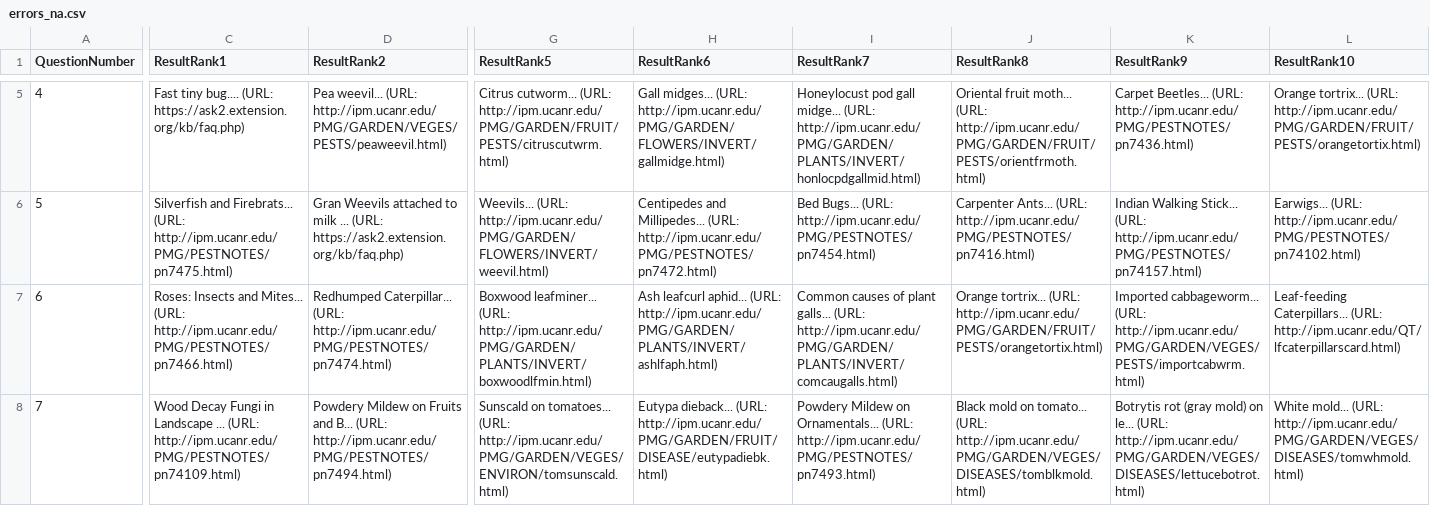
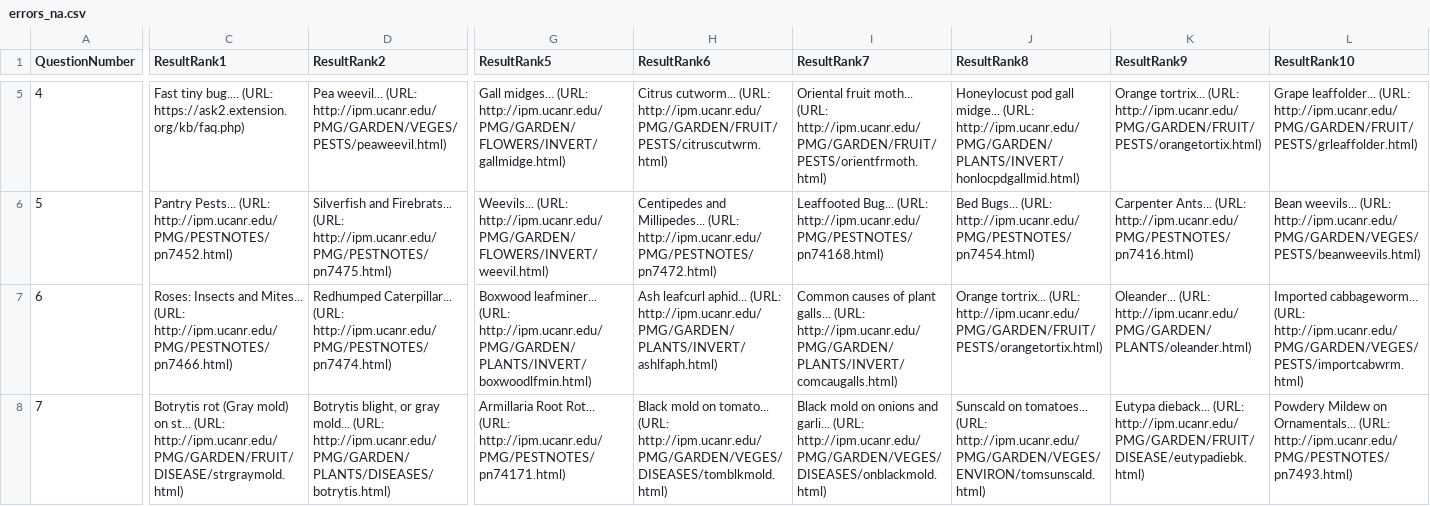
Before and after one commit to biddy1618/askchatbot, a CSV file: scripts/scoring/data/errors/errors_na.csv, drawn as a sheet; only a part is shown, gaps mark what is left out; the diff covers the shown part only; the diff names each change by its address in the sheet, - before the commit and + after, or states it on an @@ line.

```diff
--- a/scripts/scoring/data/errors/errors_na.csv
+++ b/scripts/scoring/data/errors/errors_na.csv
-G5 (ResultRank5): Citrus cutworm... (URL: http://ipm.ucanr.edu/PMG/GARDEN/FRUIT/PESTS/citruscutwrm.html)
+G5 (ResultRank5): Gall midges... (URL: http://ipm.ucanr.edu/PMG/GARDEN/FLOWERS/INVERT/gallmidge.html)
-H5 (ResultRank6): Gall midges... (URL: http://ipm.ucanr.edu/PMG/GARDEN/FLOWERS/INVERT/gallmidge.html)
+H5 (ResultRank6): Citrus cutworm... (URL: http://ipm.ucanr.edu/PMG/GARDEN/FRUIT/PESTS/citruscutwrm.html)
-I5 (ResultRank7): Honeylocust pod gall midge... (URL: http://ipm.ucanr.edu/PMG/GARDEN/PLANTS/INVERT/honlocpdgallmid.html)
+I5 (ResultRank7): Oriental fruit moth... (URL: http://ipm.ucanr.edu/PMG/GARDEN/FRUIT/PESTS/orientfrmoth.html)
-J5 (ResultRank8): Oriental fruit moth... (URL: http://ipm.ucanr.edu/PMG/GARDEN/FRUIT/PESTS/orientfrmoth.html)
+J5 (ResultRank8): Honeylocust pod gall midge... (URL: http://ipm.ucanr.edu/PMG/GARDEN/PLANTS/INVERT/honlocpdgallmid.html)
-K5 (ResultRank9): Carpet Beetles... (URL: http://ipm.ucanr.edu/PMG/PESTNOTES/pn7436.html)
+K5 (ResultRank9): Orange tortrix... (URL: http://ipm.ucanr.edu/PMG/GARDEN/FRUIT/PESTS/orangetortix.html)
-L5 (ResultRank10): Orange tortrix... (URL: http://ipm.ucanr.edu/PMG/GARDEN/FRUIT/PESTS/orangetortix.html)
+L5 (ResultRank10): Grape leaffolder... (URL: http://ipm.ucanr.edu/PMG/GARDEN/FRUIT/PESTS/grleaffolder.html)
-C6 (ResultRank1): Silverfish and Firebrats... (URL: http://ipm.ucanr.edu/PMG/PESTNOTES/pn7475.html)
+C6 (ResultRank1): Pantry Pests... (URL: http://ipm.ucanr.edu/PMG/PESTNOTES/pn7452.html)
-D6 (ResultRank2): Gran Weevils attached to milk ... (URL: https://ask2.extension.org/kb/faq.php)
+D6 (ResultRank2): Silverfish and Firebrats... (URL: http://ipm.ucanr.edu/PMG/PESTNOTES/pn7475.html)
-I6 (ResultRank7): Bed Bugs... (URL: http://ipm.ucanr.edu/PMG/PESTNOTES/pn7454.html)
+I6 (ResultRank7): Leaffooted Bug... (URL: http://ipm.ucanr.edu/PMG/PESTNOTES/pn74168.html)
-J6 (ResultRank8): Carpenter Ants... (URL: http://ipm.ucanr.edu/PMG/PESTNOTES/pn7416.html)
+J6 (ResultRank8): Bed Bugs... (URL: http://ipm.ucanr.edu/PMG/PESTNOTES/pn7454.html)
-K6 (ResultRank9): Indian Walking Stick... (URL: http://ipm.ucanr.edu/PMG/PESTNOTES/pn74157.html)
+K6 (ResultRank9): Carpenter Ants... (URL: http://ipm.ucanr.edu/PMG/PESTNOTES/pn7416.html)
-L6 (ResultRank10): Earwigs... (URL: http://ipm.ucanr.edu/PMG/PESTNOTES/pn74102.html)
+L6 (ResultRank10): Bean weevils... (URL: http://ipm.ucanr.edu/PMG/GARDEN/VEGES/PESTS/beanweevils.html)
-K7 (ResultRank9): Imported cabbageworm... (URL: http://ipm.ucanr.edu/PMG/GARDEN/VEGES/PESTS/importcabwrm.html)
+K7 (ResultRank9): Oleander... (URL: http://ipm.ucanr.edu/PMG/GARDEN/PLANTS/oleander.html)
-L7 (ResultRank10): Leaf-feeding Caterpillars... (URL: http://ipm.ucanr.edu/QT/lfcaterpillarscard.html)
+L7 (ResultRank10): Imported cabbageworm... (URL: http://ipm.ucanr.edu/PMG/GARDEN/VEGES/PESTS/importcabwrm.html)
-C8 (ResultRank1): Wood Decay Fungi in Landscape ... (URL: http://ipm.ucanr.edu/PMG/PESTNOTES/pn74109.html)
+C8 (ResultRank1): Botrytis rot (Gray mold) on st... (URL: http://ipm.ucanr.edu/PMG/GARDEN/FRUIT/DISEASE/strgraymold.html)
-D8 (ResultRank2): Powdery Mildew on Fruits and B... (URL: http://ipm.ucanr.edu/PMG/PESTNOTES/pn7494.html)
+D8 (ResultRank2): Botrytis blight, or gray mold... (URL: http://ipm.ucanr.edu/PMG/GARDEN/PLANTS/DISEASES/botrytis.html)
-G8 (ResultRank5): Sunscald on tomatoes... (URL: http://ipm.ucanr.edu/PMG/GARDEN/VEGES/ENVIRON/tomsunscald.html)
+G8 (ResultRank5): Armillaria Root Rot... (URL: http://ipm.ucanr.edu/PMG/PESTNOTES/pn74171.html)
-H8 (ResultRank6): Eutypa dieback... (URL: http://ipm.ucanr.edu/PMG/GARDEN/FRUIT/DISEASE/eutypadiebk.html)
+H8 (ResultRank6): Black mold on tomato... (URL: http://ipm.ucanr.edu/PMG/GARDEN/VEGES/DISEASES/tomblkmold.html)
-I8 (ResultRank7): Powdery Mildew on Ornamentals... (URL: http://ipm.ucanr.edu/PMG/PESTNOTES/pn7493.html)
+I8 (ResultRank7): Black mold on onions and garli... (URL: http://ipm.ucanr.edu/PMG/GARDEN/VEGES/DISEASES/onblackmold.html)
-J8 (ResultRank8): Black mold on tomato... (URL: http://ipm.ucanr.edu/PMG/GARDEN/VEGES/DISEASES/tomblkmold.html)
+J8 (ResultRank8): Sunscald on tomatoes... (URL: http://ipm.ucanr.edu/PMG/GARDEN/VEGES/ENVIRON/tomsunscald.html)
-K8 (ResultRank9): Botrytis rot (gray mold) on le... (URL: http://ipm.ucanr.edu/PMG/GARDEN/VEGES/DISEASES/lettucebotrot.html)
+K8 (ResultRank9): Eutypa dieback... (URL: http://ipm.ucanr.edu/PMG/GARDEN/FRUIT/DISEASE/eutypadiebk.html)
-L8 (ResultRank10): White mold... (URL: http://ipm.ucanr.edu/PMG/GARDEN/VEGES/DISEASES/tomwhmold.html)
+L8 (ResultRank10): Powdery Mildew on Ornamentals... (URL: http://ipm.ucanr.edu/PMG/PESTNOTES/pn7493.html)
```
Also changed, not shown: 1 added row, 1 removed row and 47 edited cells elsewhere in this file, scripts/scoring/data/errors/errors_valid.csv, 6 other files.
